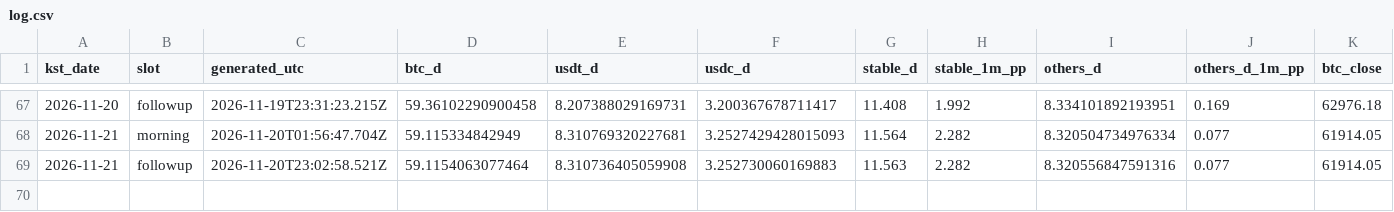
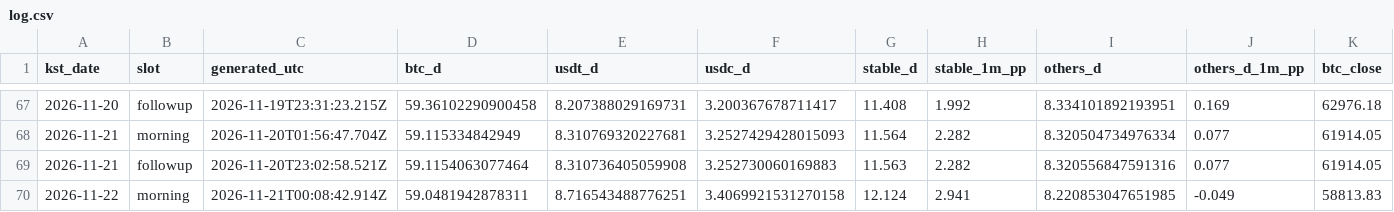
Before and after one commit to tlzkrh1029/daily-crypto-briefing, a CSV file: data/log.csv, drawn as a sheet; only a part is shown, gaps mark what is left out; rows hold the shown columns only; the diff names each change by its address in the sheet, - before the commit and + after, or states it on an @@ line.

```diff
--- a/data/log.csv
+++ b/data/log.csv
+row 70: 2026-11-22 | morning | 2026-11-21T00:08:42.914Z | 59.0481942878311 | 8.716543488776251 | 3.4069921531270158 | 12.124 | 2.941 | 8.220853047651985 | -0.049 | 58813.83
```
Also changed, not shown: 5 other files.
